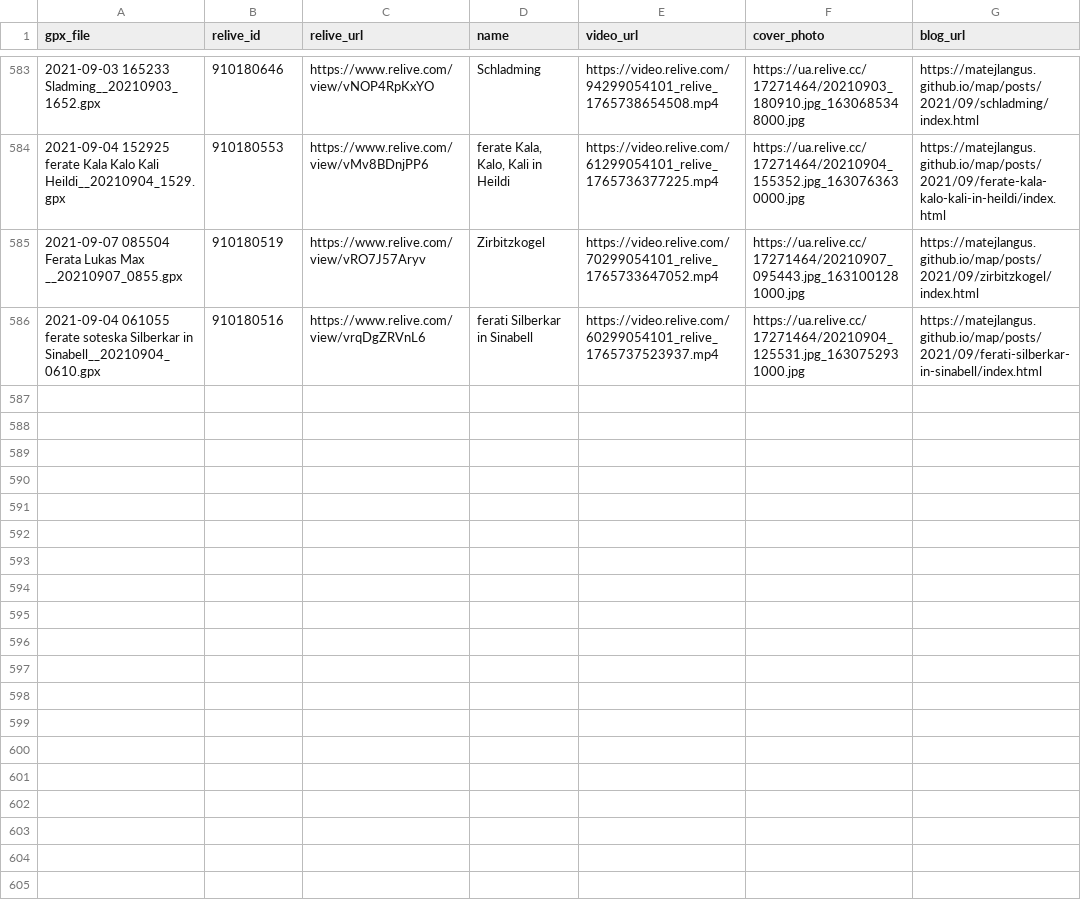
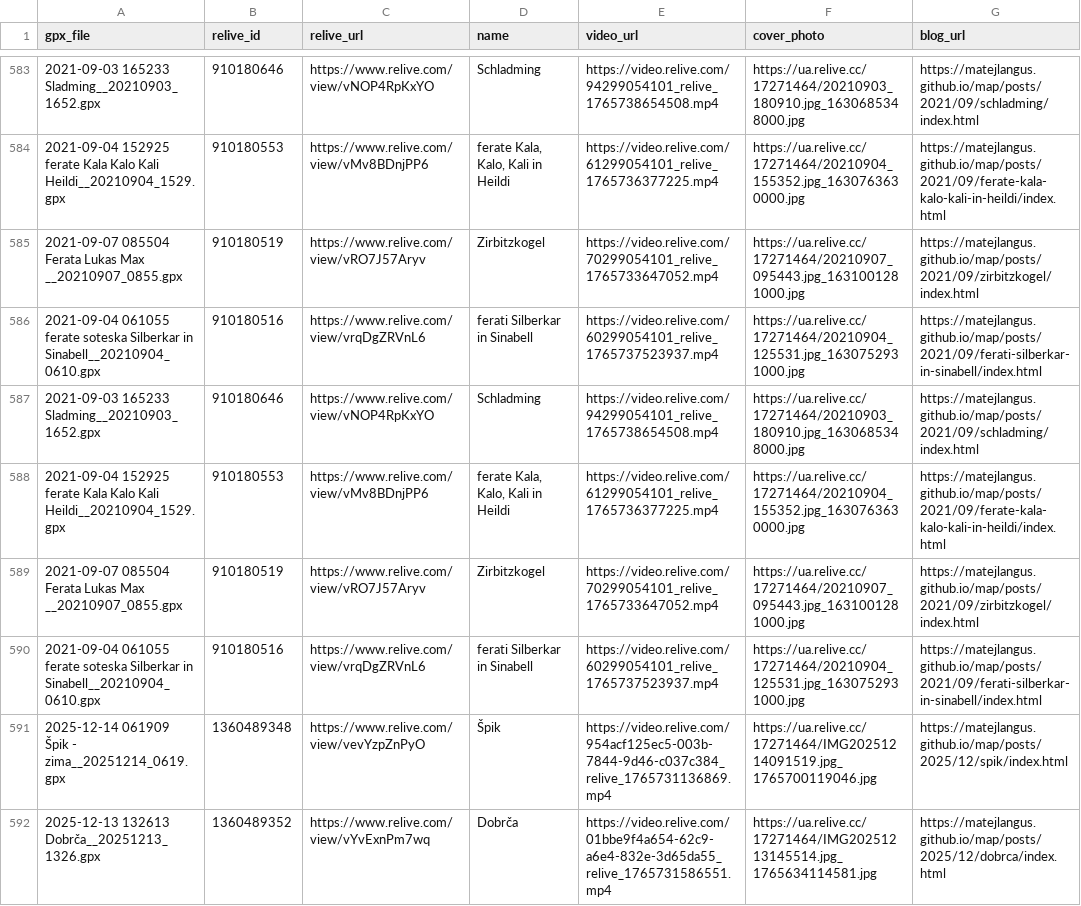
Before and after one commit to MatejLangus/map, a CSV file: matched_activities.csv, drawn as a sheet; only a part is shown, gaps mark what is left out; the diff names each change by its address in the sheet, - before the commit and + after, or states it on an @@ line.

Commit message:
added activities

```diff
--- a/matched_activities.csv
+++ b/matched_activities.csv
+row 587: 2021-09-03 165233 Sladming__20210903_1652.gpx | 910180646 | https://www.relive.com/view/vNOP4RpKxYO | Schladming | https://video.relive.com/94299054101_relive_1765738654508.mp4 | https://ua.relive.cc/17271464/20210903_180910.jpg_1630685348000.jpg | https://matejlangus.github.io/map/posts/2021/09/schladming/index.html
+row 588: 2021-09-04 152925 ferate Kala Kalo Kali Heildi__20210904_1529.gpx | 910180553 | https://www.relive.com/view/vMv8BDnjPP6 | ferate Kala, Kalo, Kali in Heildi | https://video.relive.com/61299054101_relive_1765736377225.mp4 | https://ua.relive.cc/17271464/20210904_155352.jpg_1630763630000.jpg | https://matejlangus.github.io/map/posts/2021/09/ferate-kala-kalo-kali-in-heildi/index.html
+row 589: 2021-09-07 085504 Ferata Lukas Max __20210907_0855.gpx | 910180519 | https://www.relive.com/view/vRO7J57Aryv | Zirbitzkogel | https://video.relive.com/70299054101_relive_1765733647052.mp4 | https://ua.relive.cc/17271464/20210907_095443.jpg_1631001281000.jpg | https://matejlangus.github.io/map/posts/2021/09/zirbitzkogel/index.html
+row 590: 2021-09-04 061055 ferate soteska Silberkar in Sinabell__20210904_0610.gpx | 910180516 | https://www.relive.com/view/vrqDgZRVnL6 | ferati Silberkar in Sinabell | https://video.relive.com/60299054101_relive_1765737523937.mp4 | https://ua.relive.cc/17271464/20210904_125531.jpg_1630752931000.jpg | https://matejlangus.github.io/map/posts/2021/09/ferati-silberkar-in-sinabell/index.html
+row 591: 2025-12-14 061909 Špik - zima__20251214_0619.gpx | 1360489348 | https://www.relive.com/view/vevYzpZnPyO | Špik | https://video.relive.com/954acf125ec5-003b-7844-9d46-c037c384_relive_1765731136869.mp4 | https://ua.relive.cc/17271464/IMG20251214091519.jpg_1765700119046.jpg | https://matejlangus.github.io/map/posts/2025/12/spik/index.html
+row 592: 2025-12-13 132613 Dobrča__20251213_1326.gpx | 1360489352 | https://www.relive.com/view/vYvExnPm7wq | Dobrča | https://video.relive.com/01bbe9f4a654-62c9-a6e4-832e-3d65da55_relive_1765731586551.mp4 | https://ua.relive.cc/17271464/IMG20251213145514.jpg_1765634114581.jpg | https://matejlangus.github.io/map/posts/2025/12/dobrca/index.html
```
Also changed, not shown: 19 other files.
